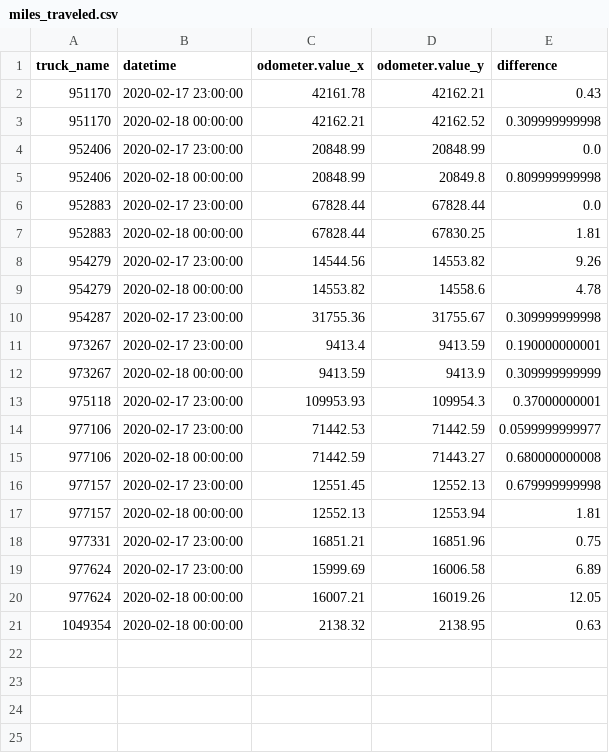
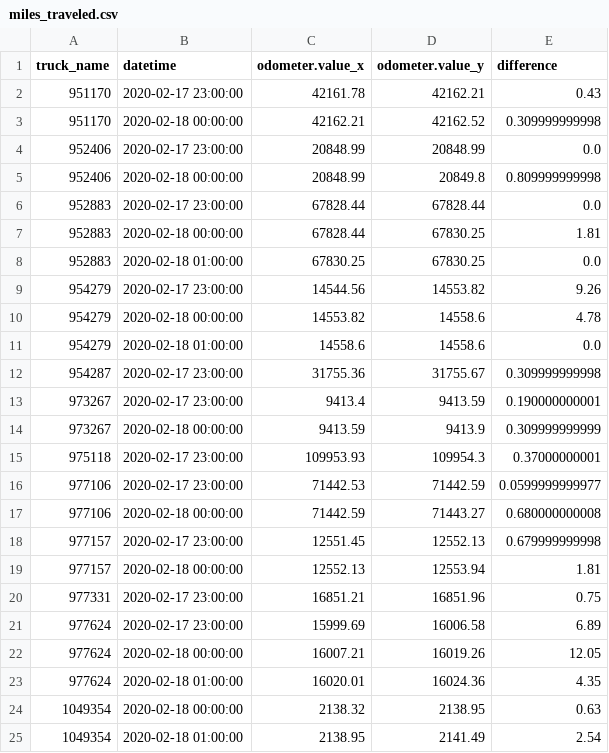
Before and after one commit to CityofSyracuse/snowmap, a CSV file: snowmap/miles_traveled.csv, drawn as a sheet.

```diff
--- a/snowmap/miles_traveled.csv
+++ b/snowmap/miles_traveled.csv
@@ -7,4 +7,6 @@ truck_name,datetime,odometer.value_x,odometer.value_y,difference
 952883,2020-02-18 00:00:00,67828.44,67830.25,1.81
+952883,2020-02-18 01:00:00,67830.25,67830.25,0.0
 954279,2020-02-17 23:00:00,14544.56,14553.82,9.26
 954279,2020-02-18 00:00:00,14553.82,14558.6,4.78
+954279,2020-02-18 01:00:00,14558.6,14558.6,0.0
 954287,2020-02-17 23:00:00,31755.36,31755.67,0.309999999998
@@ -20,2 +22,4 @@ truck_name,datetime,odometer.value_x,odometer.value_y,difference
 977624,2020-02-18 00:00:00,16007.21,16019.26,12.05
+977624,2020-02-18 01:00:00,16020.01,16024.36,4.35
 1049354,2020-02-18 00:00:00,2138.32,2138.95,0.63
+1049354,2020-02-18 01:00:00,2138.95,2141.49,2.54
```
Also changed, not shown: 5 other files.
